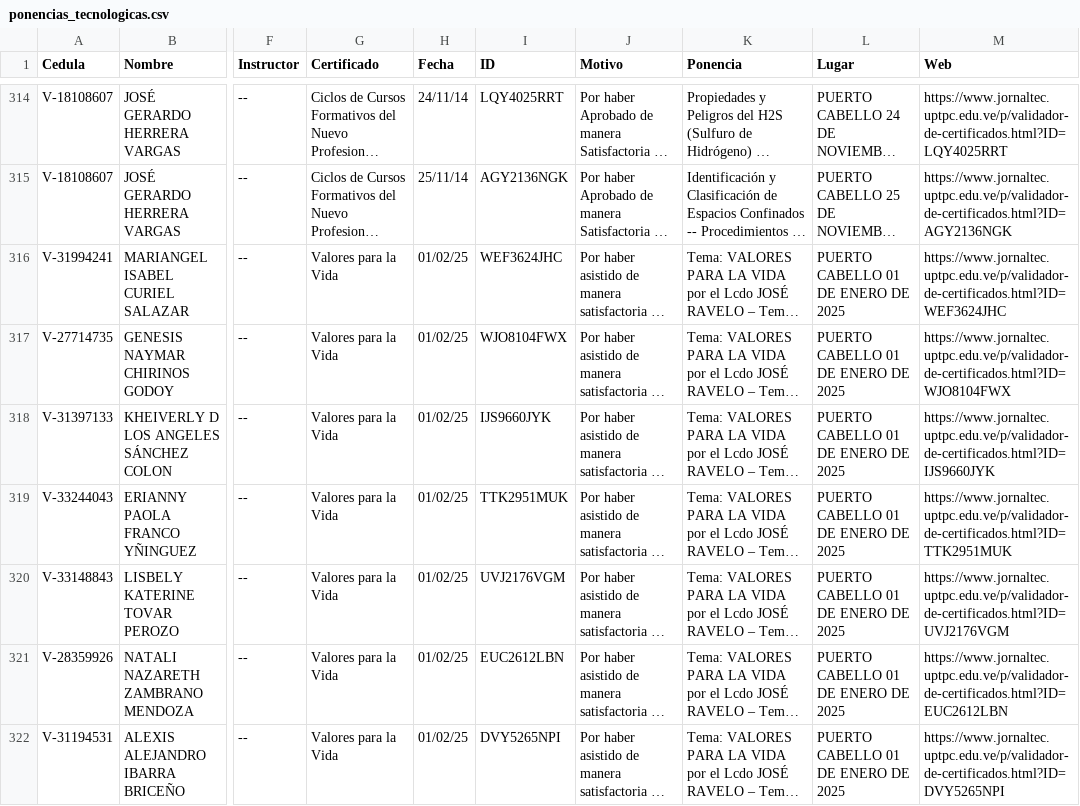
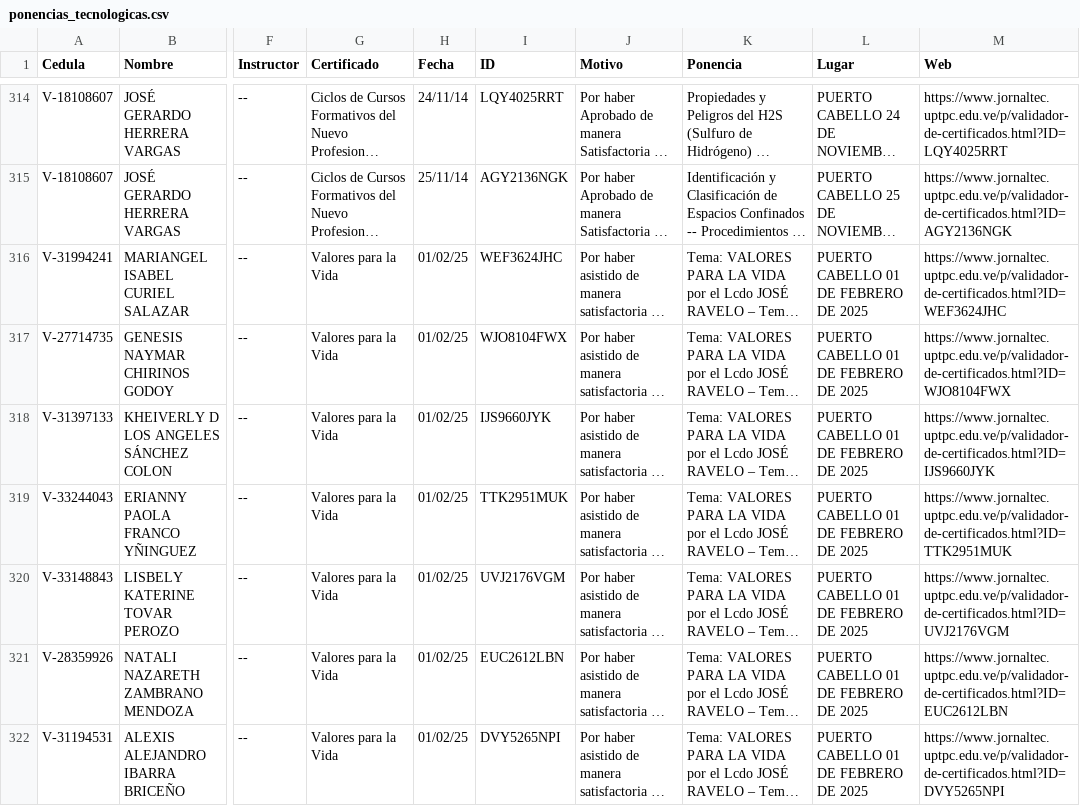
Before and after one commit to jesymca/validador_certificados, a CSV file: ponencias_tecnologicas.csv, drawn as a sheet; only a part is shown, gaps mark what is left out; long unchanged cells end in …; the diff covers the shown part only; the diff names each change by its address in the sheet, - before the commit and + after, or states it on an @@ line.

```diff
--- a/ponencias_tecnologicas.csv
+++ b/ponencias_tecnologicas.csv
-L316:L322 (Lugar): PUERTO CABELLO 01 DE ENERO DE 2025
+L316:L322 (Lugar): PUERTO CABELLO 01 DE FEBRERO DE 2025
```
Also changed, not shown: 113 edited cells elsewhere in this file, 1 other file.
